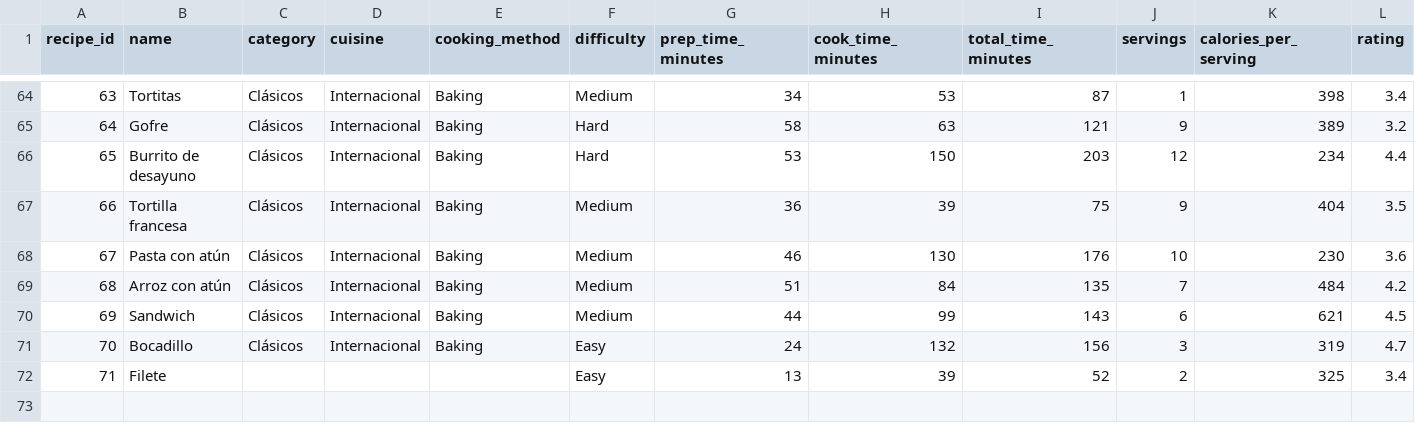
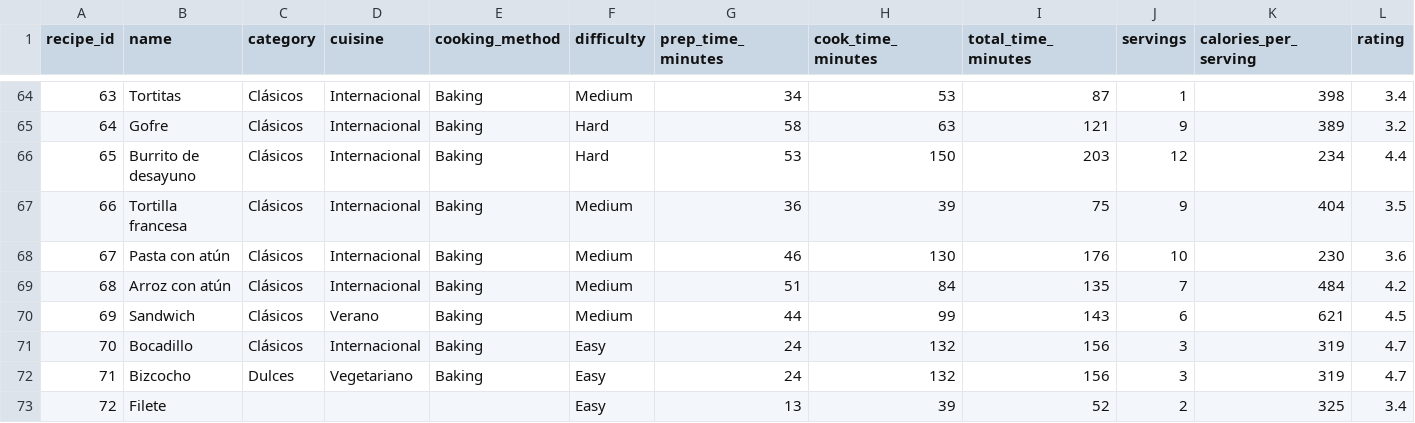
Before and after one commit to dcb24/App, a CSV file: recipe_dataset.csv, drawn as a sheet; only a part is shown, gaps mark what is left out; addresses are those after the commit; rows hold the shown columns only; the diff names each change by its address in the sheet, - before the commit and + after, or states it on an @@ line.

Commit message:
subida dataset semipropio

```diff
--- a/recipe_dataset.csv
+++ b/recipe_dataset.csv
-D70 (cuisine): Internacional
+D70 (cuisine): Verano
+row 72: 71 | Bizcocho | Dulces | Vegetariano | Baking | Easy | 24 | 132 | 156 | 3 | 319 | 4.7
@@ column A (recipe_id) renumbered from row 73 down @@
```
Also changed, not shown: 1 other file.
